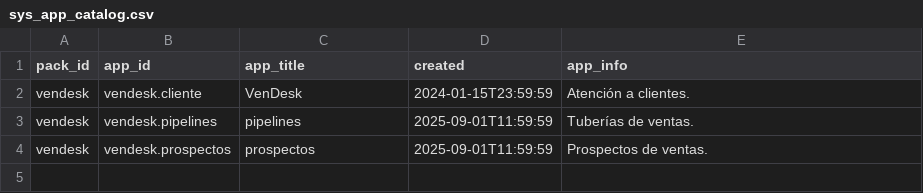
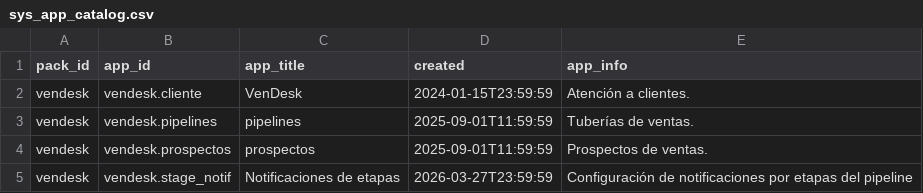
Before and after one commit to Induxsoft/vendesk, a CSV file: src/vendesk/_install/app_info/sys_app_catalog.csv, drawn as a sheet; the diff names each change by its address in the sheet, - before the commit and + after, or states it on an @@ line.

```diff
--- a/src/vendesk/_install/app_info/sys_app_catalog.csv
+++ b/src/vendesk/_install/app_info/sys_app_catalog.csv
+row 5: vendesk | vendesk.stage_notif | Notificaciones de etapas | 2026-03-27T23:59:59 | Configuración de notificaciones por etapas del pipeline
```
Also changed, not shown: src/vendesk/_install/app_info/sys_app_item_action.csv, src/vendesk/_install/initial_data/sitem.csv, 14 other files.
